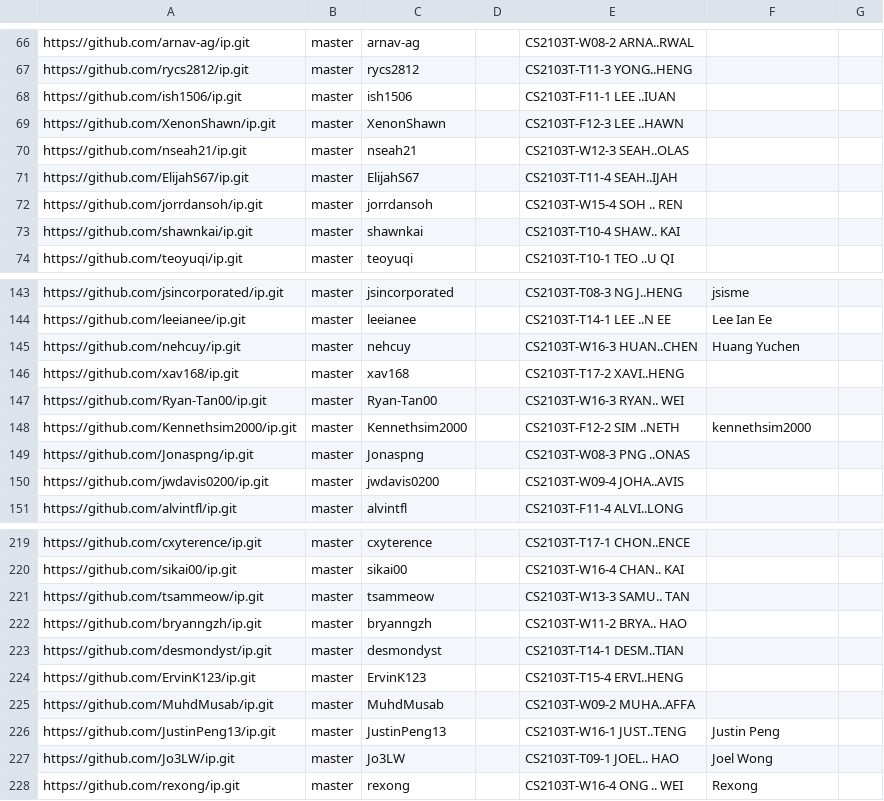
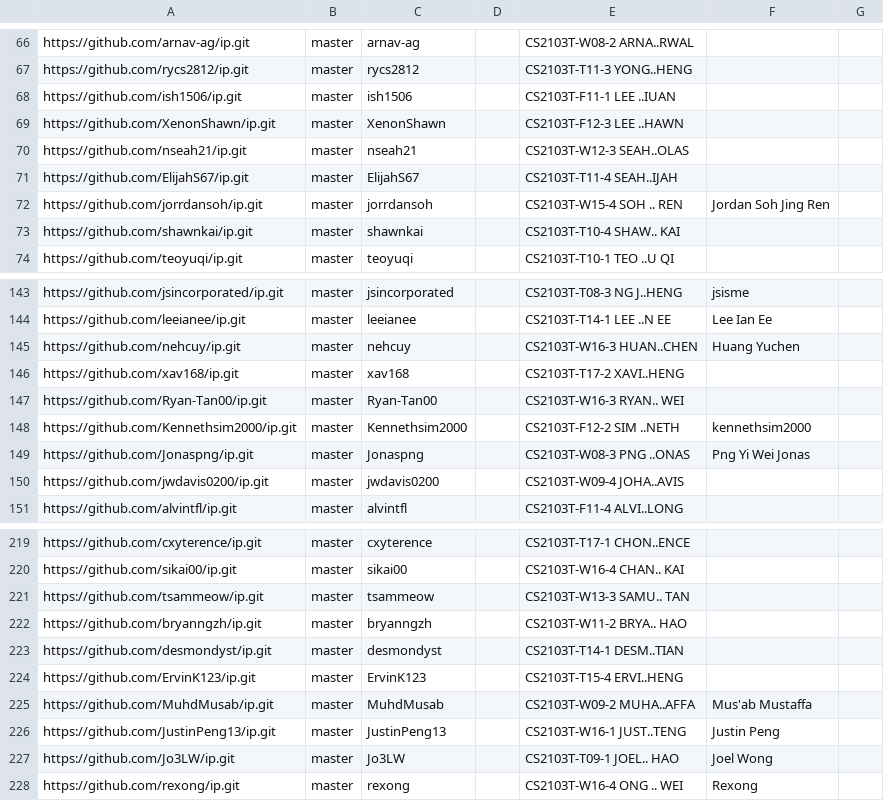
Before and after one commit to nus-cs2103-AY2223S1/ip-dashboard, a CSV file: configs/author-config.csv, drawn as a sheet; only a part is shown, gaps mark what is left out.

Commit message:
Update configs

```diff
--- a/configs/author-config.csv
+++ b/configs/author-config.csv
@@ -71,3 +71,3 @@ https://github.com/nseah21/ip.git,master,nseah21,,CS2103T-W12-3 SEAH..OLAS,,
 https://github.com/ElijahS67/ip.git,master,ElijahS67,,CS2103T-T11-4 SEAH..IJAH,,
-https://github.com/jorrdansoh/ip.git,master,jorrdansoh,,CS2103T-W15-4 SOH .. REN,,
+https://github.com/jorrdansoh/ip.git,master,jorrdansoh,,CS2103T-W15-4 SOH .. REN,Jordan Soh Jing Ren,
 https://github.com/shawnkai/ip.git,master,shawnkai,,CS2103T-T10-4 SHAW.. KAI,,
@@ -148,3 +148,3 @@ https://github.com/Ryan-Tan00/ip.git,master,Ryan-Tan00,,CS2103T-W16-3 RYAN.. WEI
 https://github.com/Kennethsim2000/ip.git,master,Kennethsim2000,,CS2103T-F12-2 SIM ..NETH,kennethsim2000,
-https://github.com/Jonaspng/ip.git,master,Jonaspng,,CS2103T-W08-3 PNG ..ONAS,,
+https://github.com/Jonaspng/ip.git,master,Jonaspng,,CS2103T-W08-3 PNG ..ONAS,Png Yi Wei Jonas,
 https://github.com/jwdavis0200/ip.git,master,jwdavis0200,,CS2103T-W09-4 JOHA..AVIS,,
@@ -224,3 +224,3 @@ https://github.com/desmondyst/ip.git,master,desmondyst,,CS2103T-T14-1 DESM..TIAN
 https://github.com/ErvinK123/ip.git,master,ErvinK123,,CS2103T-T15-4 ERVI..HENG,,
-https://github.com/MuhdMusab/ip.git,master,MuhdMusab,,CS2103T-W09-2 MUHA..AFFA,,
+https://github.com/MuhdMusab/ip.git,master,MuhdMusab,,CS2103T-W09-2 MUHA..AFFA,Mus'ab Mustaffa,
 https://github.com/JustinPeng13/ip.git,master,JustinPeng13,,CS2103T-W16-1 JUST..TENG,Justin Peng,
```
